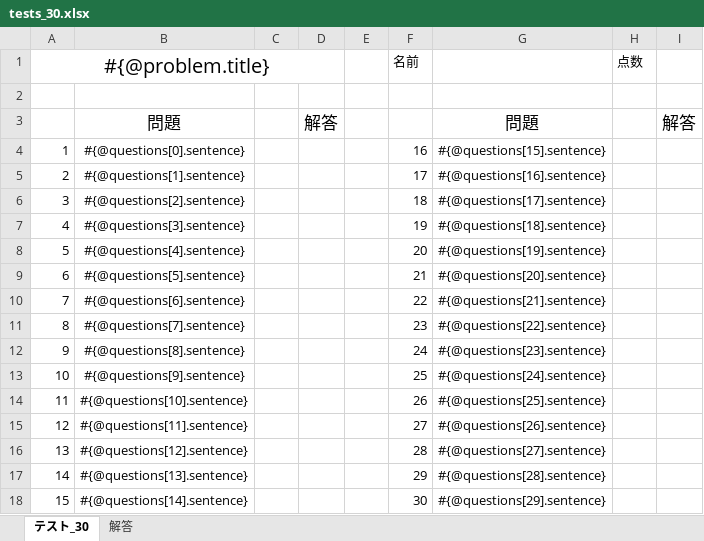
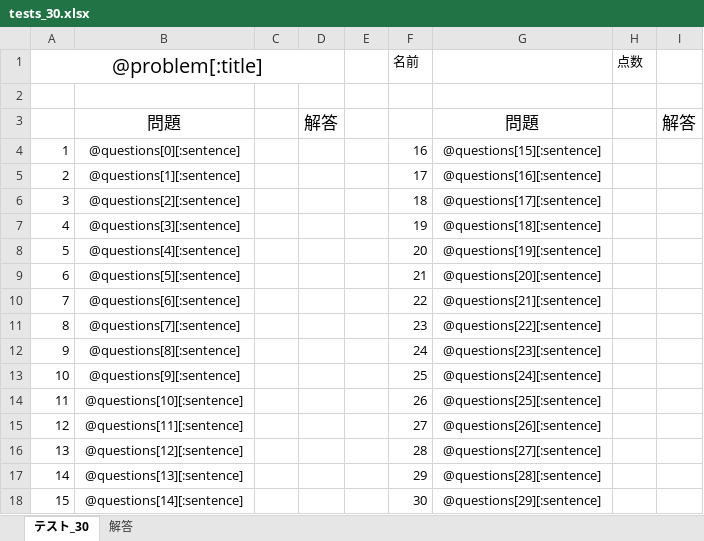
Before and after one commit to 16francs/examin_rails, an Excel workbook: lib/tests_30.xlsx, sheet テスト_30, drawn as a sheet; values as stored, in another font and other column widths than the file's, no borders; the diff names each change by its address in the sheet, - before the commit and + after, or states it on an @@ line.

```diff
--- a/lib/tests_30.xlsx (sheet テスト_30)
+++ b/lib/tests_30.xlsx (sheet テスト_30)
-A1: #{@problem.title}
+A1: @problem[:title]
-B4: #{@questions[0].sentence}
+B4: @questions[0][:sentence]
-G4: #{@questions[15].sentence}
+G4: @questions[15][:sentence]
-B5: #{@questions[1].sentence}
+B5: @questions[1][:sentence]
-G5: #{@questions[16].sentence}
+G5: @questions[16][:sentence]
-B6: #{@questions[2].sentence}
+B6: @questions[2][:sentence]
-G6: #{@questions[17].sentence}
+G6: @questions[17][:sentence]
-B7: #{@questions[3].sentence}
+B7: @questions[3][:sentence]
-G7: #{@questions[18].sentence}
+G7: @questions[18][:sentence]
-B8: #{@questions[4].sentence}
+B8: @questions[4][:sentence]
-G8: #{@questions[19].sentence}
+G8: @questions[19][:sentence]
-B9: #{@questions[5].sentence}
+B9: @questions[5][:sentence]
-G9: #{@questions[20].sentence}
+G9: @questions[20][:sentence]
-B10: #{@questions[6].sentence}
+B10: @questions[6][:sentence]
-G10: #{@questions[21].sentence}
+G10: @questions[21][:sentence]
-B11: #{@questions[7].sentence}
+B11: @questions[7][:sentence]
-G11: #{@questions[22].sentence}
+G11: @questions[22][:sentence]
-B12: #{@questions[8].sentence}
+B12: @questions[8][:sentence]
-G12: #{@questions[23].sentence}
+G12: @questions[23][:sentence]
-B13: #{@questions[9].sentence}
+B13: @questions[9][:sentence]
-G13: #{@questions[24].sentence}
+G13: @questions[24][:sentence]
-B14: #{@questions[10].sentence}
+B14: @questions[10][:sentence]
-G14: #{@questions[25].sentence}
+G14: @questions[25][:sentence]
-B15: #{@questions[11].sentence}
+B15: @questions[11][:sentence]
-G15: #{@questions[26].sentence}
+G15: @questions[26][:sentence]
-B16: #{@questions[12].sentence}
+B16: @questions[12][:sentence]
-G16: #{@questions[27].sentence}
+G16: @questions[27][:sentence]
-B17: #{@questions[13].sentence}
+B17: @questions[13][:sentence]
-G17: #{@questions[28].sentence}
+G17: @questions[28][:sentence]
-B18: #{@questions[14].sentence}
+B18: @questions[14][:sentence]
-G18: #{@questions[29].sentence}
+G18: @questions[29][:sentence]
```
Also changed, not shown: sheet 解答, lib/tests_20.xlsx, lib/tests_50.xlsx, 3 other files.
